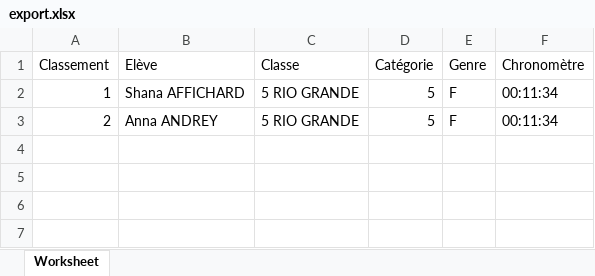
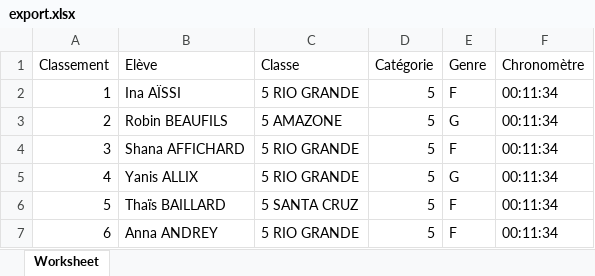
Before and after one commit to ndlaprovidence/cross-college, an Excel workbook: public/export.xlsx, sheet Worksheet, drawn as a sheet; values as stored, in another font and other column widths than the file's, no borders; the diff names each change by its address in the sheet, - before the commit and + after, or states it on an @@ line.

```diff
--- a/public/export.xlsx (sheet Worksheet)
+++ b/public/export.xlsx (sheet Worksheet)
-B2 (Elève): Shana AFFICHARD
+B2 (Elève): Ina AÏSSI
-B3 (Elève): Anna ANDREY
+B3 (Elève): Robin BEAUFILS
-C3 (Classe): 5 RIO GRANDE
+C3 (Classe): 5 AMAZONE
-E3 (Genre): F
+E3 (Genre): G
+row 4: 3 | Shana AFFICHARD | 5 RIO GRANDE | 5 | F | 00:11:34
+row 5: 4 | Yanis ALLIX | 5 RIO GRANDE | 5 | G | 00:11:34
+row 6: 5 | Thaïs BAILLARD | 5 SANTA CRUZ | 5 | F | 00:11:34
+row 7: 6 | Anna ANDREY | 5 RIO GRANDE | 5 | F | 00:11:34
```
Also changed, not shown: 3 other files.
